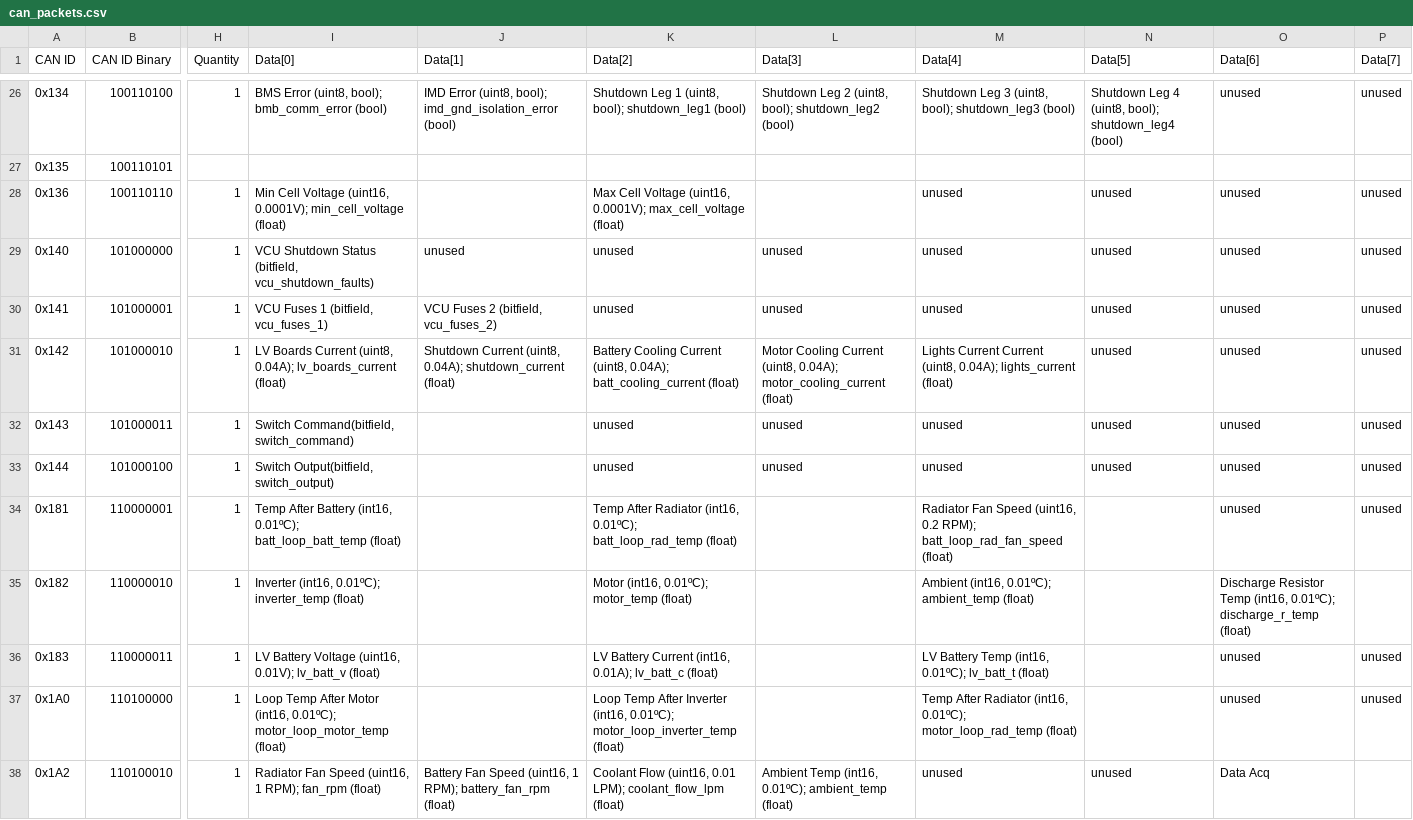
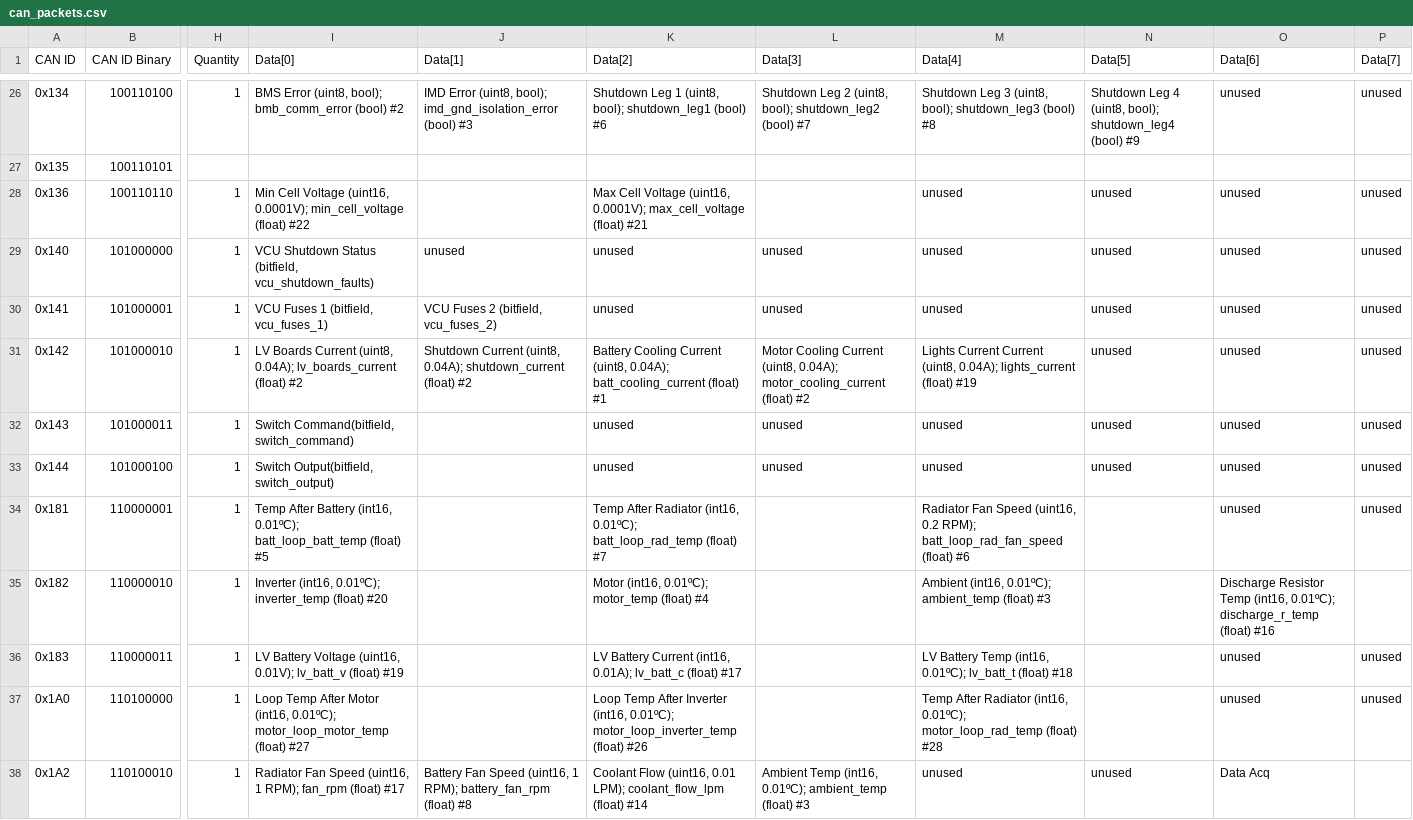
Before and after one commit to LonghornRacingElectric/lhre-2026, a CSV file: drivers/longhorn-lib/config/can_packets.csv, drawn as a sheet; only a part is shown, gaps mark what is left out; the diff covers the shown part only; the diff names each change by its address in the sheet, - before the commit and + after, or states it on an @@ line.

```diff
--- a/drivers/longhorn-lib/config/can_packets.csv
+++ b/drivers/longhorn-lib/config/can_packets.csv
-I26 (Data[0]): …bmb_comm_error (bool)
+I26 (Data[0]): …bmb_comm_error (bool) #2
-J26 (Data[1]): …imd_gnd_isolation_error (bool)
+J26 (Data[1]): …imd_gnd_isolation_error (bool) #3
-K26 (Data[2]): …shutdown_leg1 (bool)
+K26 (Data[2]): …shutdown_leg1 (bool) #6
-L26 (Data[3]): …shutdown_leg2 (bool)
+L26 (Data[3]): …shutdown_leg2 (bool) #7
-M26 (Data[4]): …shutdown_leg3 (bool)
+M26 (Data[4]): …shutdown_leg3 (bool) #8
-N26 (Data[5]): …shutdown_leg4 (bool)
+N26 (Data[5]): …shutdown_leg4 (bool) #9
-I28 (Data[0]): …min_cell_voltage (float)
+I28 (Data[0]): …min_cell_voltage (float) #22
-K28 (Data[2]): …max_cell_voltage (float)
+K28 (Data[2]): …max_cell_voltage (float) #21
-I31 (Data[0]): …lv_boards_current (float)
+I31 (Data[0]): …lv_boards_current (float) #2
-J31 (Data[1]): …shutdown_current (float)
+J31 (Data[1]): …shutdown_current (float) #2
-K31 (Data[2]): …batt_cooling_current (float)
+K31 (Data[2]): …batt_cooling_current (float) #1
-L31 (Data[3]): …motor_cooling_current (float)
+L31 (Data[3]): …motor_cooling_current (float) #2
-M31 (Data[4]): …lights_current (float)
+M31 (Data[4]): …lights_current (float) #19
-I34 (Data[0]): …batt_loop_batt_temp (float)
+I34 (Data[0]): …batt_loop_batt_temp (float) #5
-K34 (Data[2]): …batt_loop_rad_temp (float)
+K34 (Data[2]): …batt_loop_rad_temp (float) #7
-M34 (Data[4]): …batt_loop_rad_fan_speed (float)
+M34 (Data[4]): …batt_loop_rad_fan_speed (float) #6
-I35 (Data[0]): …inverter_temp (float)
+I35 (Data[0]): …inverter_temp (float) #20
-K35 (Data[2]): Motor (int16, 0.01ºC); motor_temp (float)
+K35 (Data[2]): Motor (int16, 0.01ºC); motor_temp (float) #4
-M35 (Data[4]): …ambient_temp (float)
+M35 (Data[4]): …ambient_temp (float) #3
-O35 (Data[6]): …discharge_r_temp (float)
+O35 (Data[6]): …discharge_r_temp (float) #16
-I36 (Data[0]): …lv_batt_v (float)
+I36 (Data[0]): …lv_batt_v (float) #19
-K36 (Data[2]): …lv_batt_c (float)
+K36 (Data[2]): …lv_batt_c (float) #17
-M36 (Data[4]): …lv_batt_t (float)
+M36 (Data[4]): …lv_batt_t (float) #18
-I37 (Data[0]): …motor_loop_motor_temp (float)
+I37 (Data[0]): …motor_loop_motor_temp (float) #27
-K37 (Data[2]): …motor_loop_inverter_temp (float)
+K37 (Data[2]): …motor_loop_inverter_temp (float) #26
-M37 (Data[4]): …motor_loop_rad_temp (float)
+M37 (Data[4]): …motor_loop_rad_temp (float) #28
-I38 (Data[0]): …fan_rpm (float)
+I38 (Data[0]): …fan_rpm (float) #17
-J38 (Data[1]): …battery_fan_rpm (float)
+J38 (Data[1]): …battery_fan_rpm (float) #8
-K38 (Data[2]): …coolant_flow_lpm (float)
+K38 (Data[2]): …coolant_flow_lpm (float) #14
-L38 (Data[3]): …ambient_temp (float)
+L38 (Data[3]): …ambient_temp (float) #3
```
Also changed, not shown: 134 edited cells elsewhere in this file, 4 other files.
